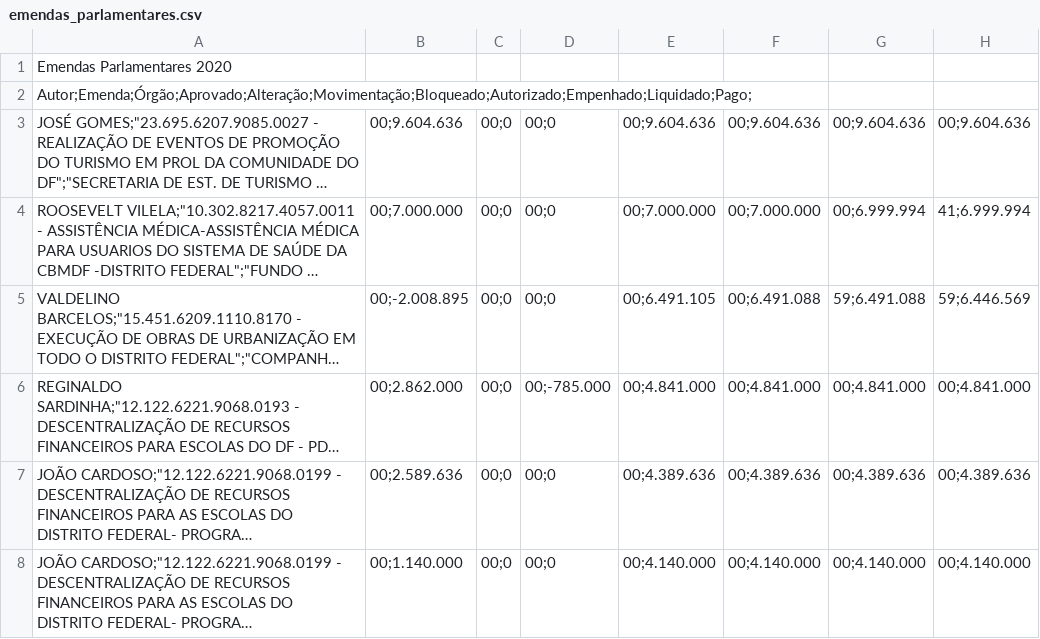
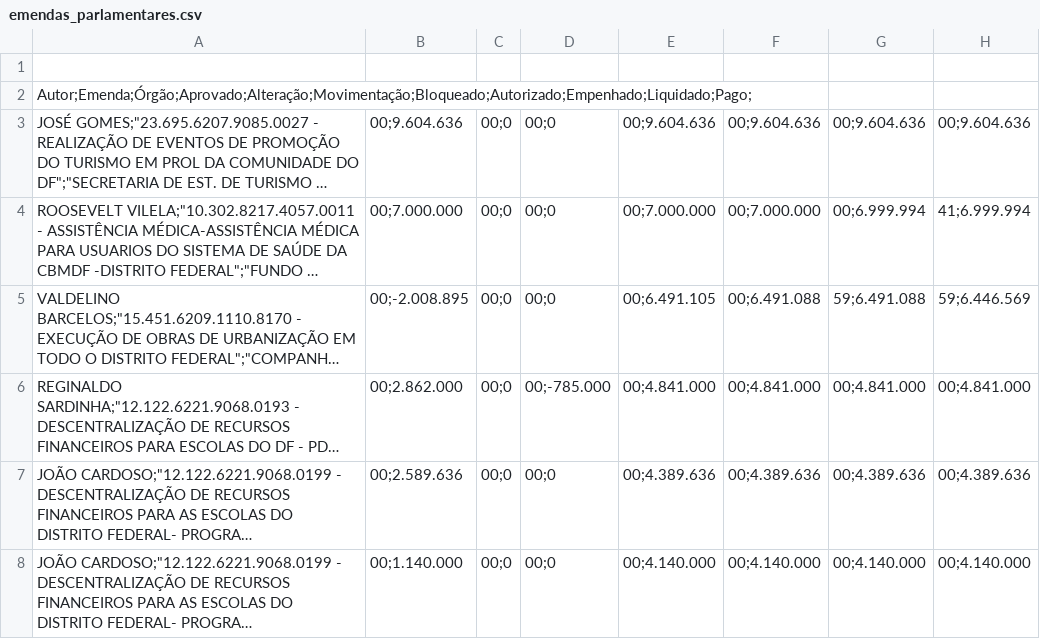
Before and after one commit to 060919/base_de_dados, a CSV file: emendas_parlamentares.csv, drawn as a sheet; only a part is shown; long unchanged cells end in …; the diff names each change by its address in the sheet, - before the commit and + after, or states it on an @@ line.

Commit message:
Update emendas_parlamentares.csv

```diff
--- a/emendas_parlamentares.csv
+++ b/emendas_parlamentares.csv
-A1: Emendas Parlamentares 2020
+A1: (empty)
```
